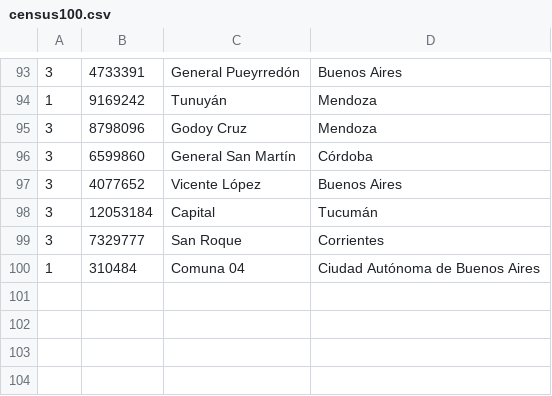
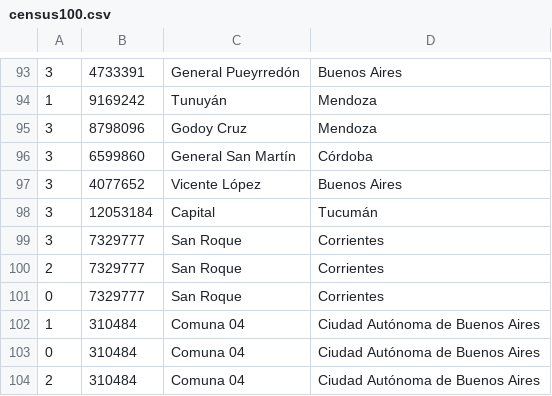
Before and after one commit to LucasCasa/POD-TPE, a CSV file: census100.csv, drawn as a sheet; only a part is shown, gaps mark what is left out; the diff names each change by its address in the sheet, - before the commit and + after, or states it on an @@ line.

```diff
--- a/census100.csv
+++ b/census100.csv
+row 100: 2 | 7329777 | San Roque | Corrientes
+row 101: 0 | 7329777 | San Roque | Corrientes
+row 103: 0 | 310484 | Comuna 04 | Ciudad Autónoma de Buenos Aires
+row 104: 2 | 310484 | Comuna 04 | Ciudad Autónoma de Buenos Aires
```
Also changed, not shown: 1 other file.
